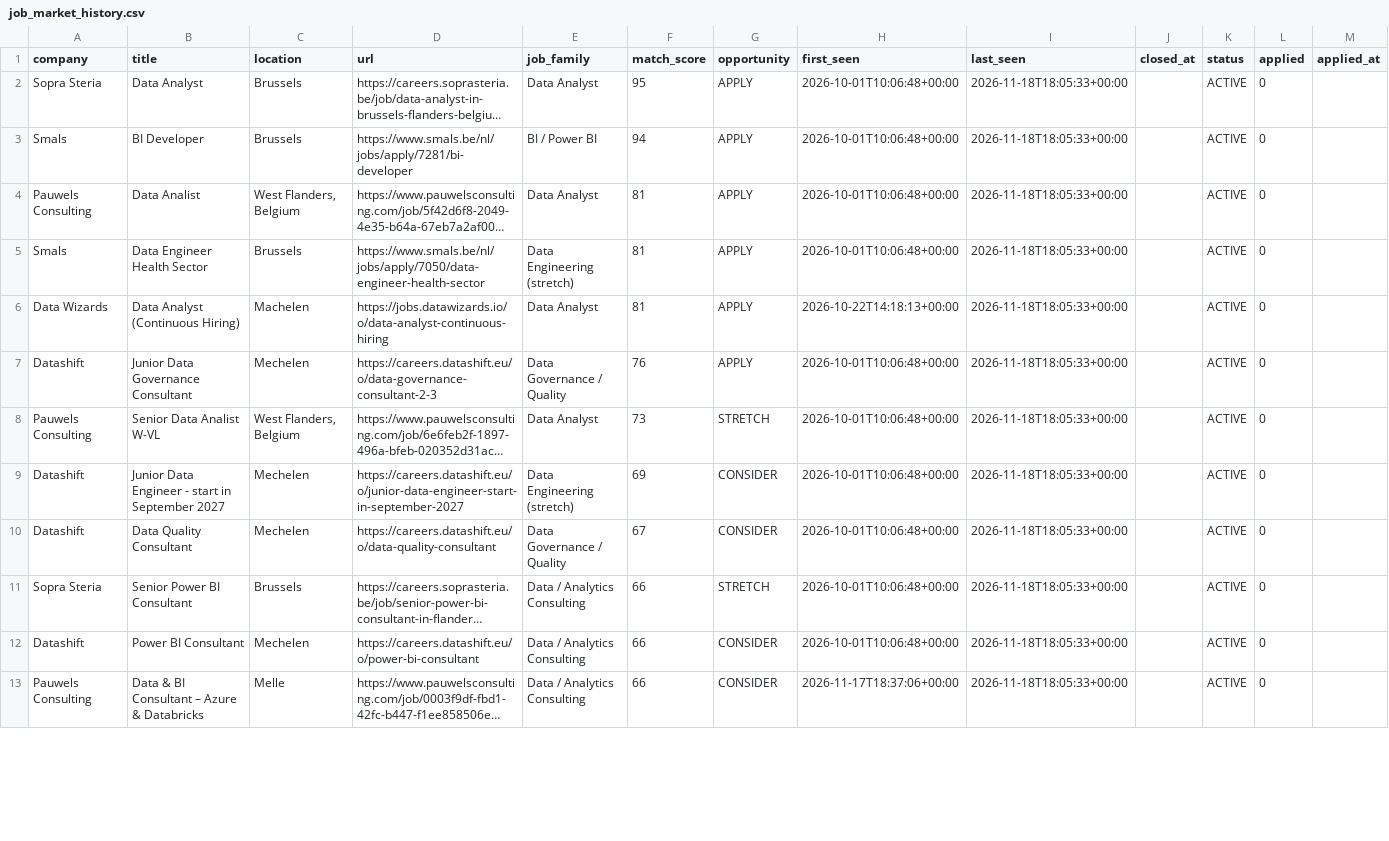
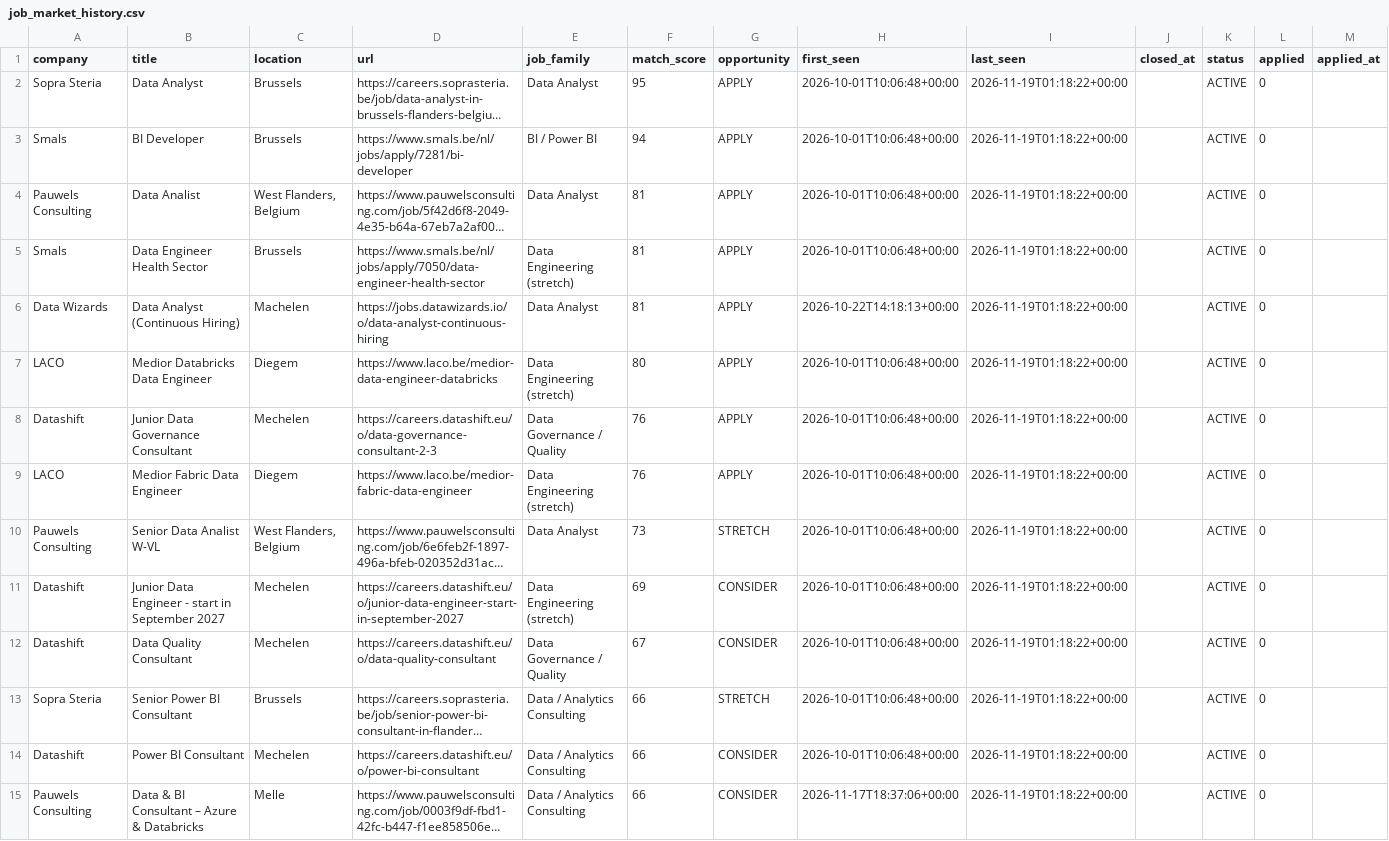
Before and after one commit to Hamza-Toulni/jobscraper, a CSV file: V6.1/job_market_history.csv, drawn as a sheet; only a part is shown; long unchanged cells end in …; addresses are those after the commit; rows hold the shown columns only; the diff covers the shown part only; the diff names each change by its address in the sheet, - before the commit and + after, or states it on an @@ line.

```diff
--- a/V6.1/job_market_history.csv
+++ b/V6.1/job_market_history.csv
-I2:I6 (last_seen): 2026-11-18T18:05:33+00:00
+I2:I6 (last_seen): 2026-11-19T01:18:22+00:00
+row 7: LACO | Medior Databricks Data Engineer | Diegem | https://www.laco.be/medior-data-engineer-databricks | Data Engineering (stretch) | 80 | APPLY | 2026-10-01T10:06:48+00:00 | 2026-11-19T01:18:22+00:00 |  | ACTIVE | 0
-I8 (last_seen): 2026-11-18T18:05:33+00:00
+I8 (last_seen): 2026-11-19T01:18:22+00:00
+row 9: LACO | Medior Fabric Data Engineer | Diegem | https://www.laco.be/medior-fabric-data-engineer | Data Engineering (stretch) | 76 | APPLY | 2026-10-01T10:06:48+00:00 | 2026-11-19T01:18:22+00:00 |  | ACTIVE | 0
-I10:I15 (last_seen): 2026-11-18T18:05:33+00:00
+I10:I15 (last_seen): 2026-11-19T01:18:22+00:00
```
Also changed, not shown: 1 added row, 3 removed rows and 28 edited cells elsewhere in this file, 2 other files.
